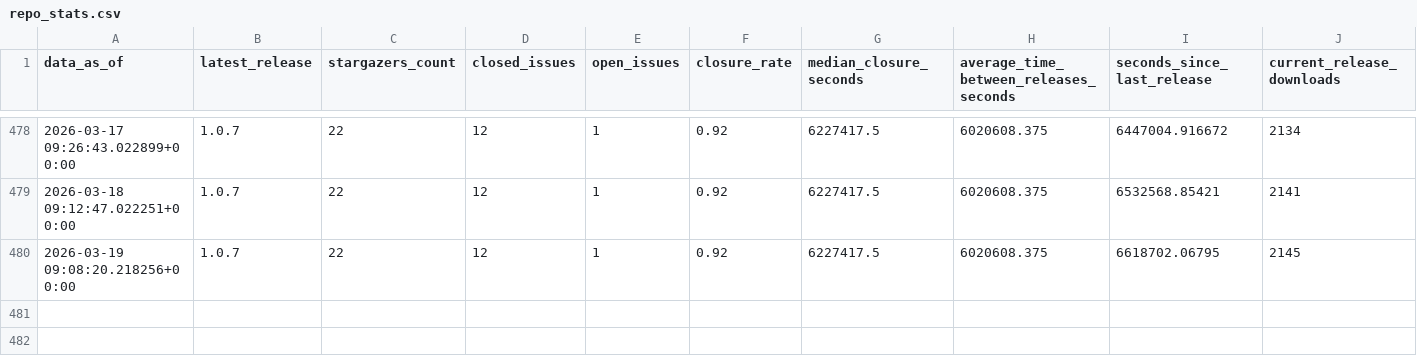
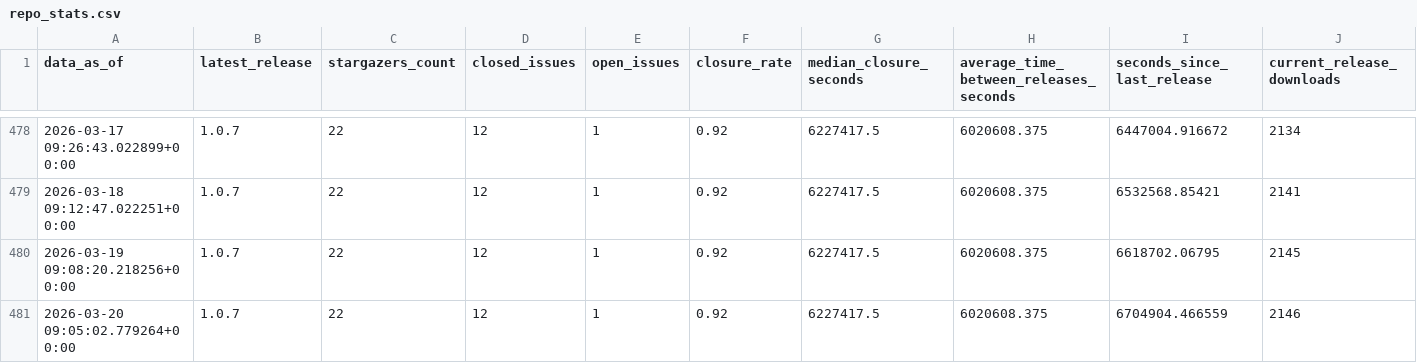
Before and after one commit to HandcartCactus/obsidian-remove-newlines, a CSV file: repo_stats.csv, drawn as a sheet; only a part is shown, gaps mark what is left out; rows hold the shown columns only; the diff names each change by its address in the sheet, - before the commit and + after, or states it on an @@ line.

```diff
--- a/repo_stats.csv
+++ b/repo_stats.csv
+row 481: 2026-03-20 09:05:02.779264+00:00 | 1.0.7 | 22 | 12 | 1 | 0.92 | 6227417.5 | 6020608.375 | 6704904.466559 | 2146
```
